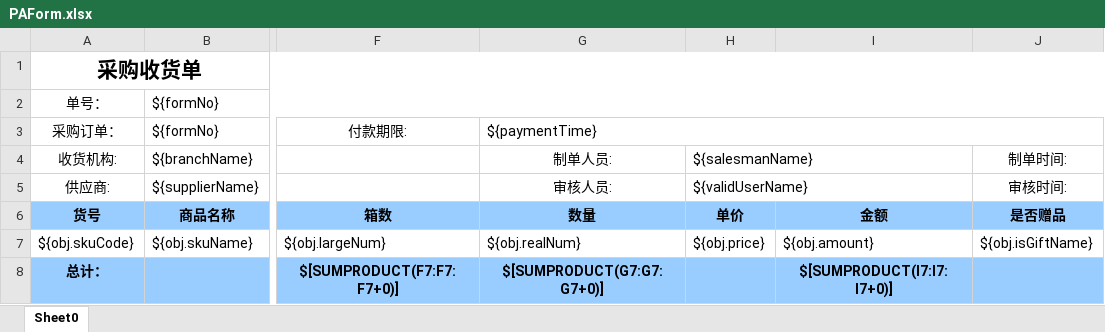
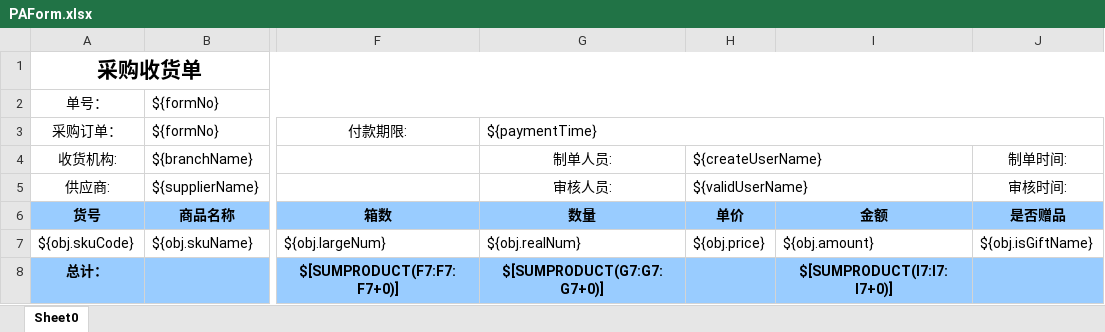
Before and after one commit to zly1988203/easyUI-web, an Excel workbook: src/main/resources/template/excel/export/PAForm.xlsx, sheet Sheet0, drawn as a sheet; only a part is shown, gaps mark what is left out; values as stored, in another font and other column widths than the file's, no borders; the diff names each change by its address in the sheet, - before the commit and + after, or states it on an @@ line.

```diff
--- a/src/main/resources/template/excel/export/PAForm.xlsx (sheet Sheet0)
+++ b/src/main/resources/template/excel/export/PAForm.xlsx (sheet Sheet0)
-H4 (单价): ${salesmanName}
+H4 (单价): ${createUserName}
```
Also changed, not shown: src/main/resources/template/excel/export/DOList.xlsx, 4 other files.
